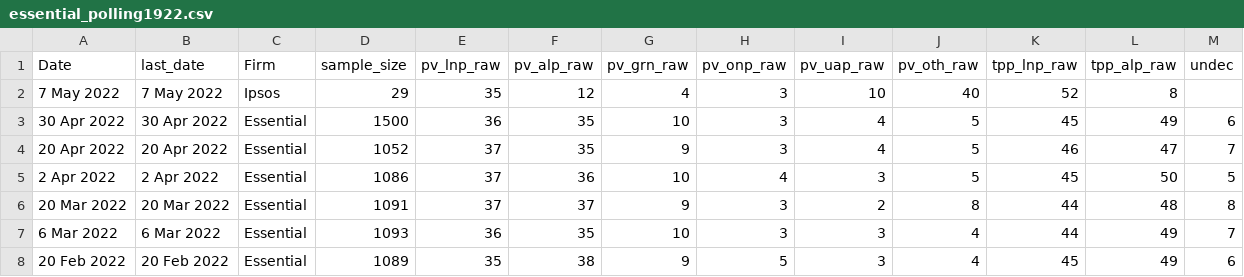
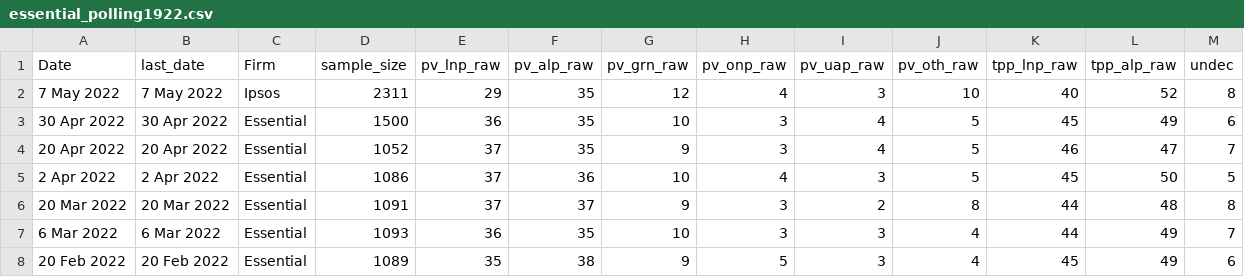
Before and after one commit to metacoretechs/wikipedia-aus-poll-charts, a CSV file: essential_polling1922.csv, drawn as a sheet; only a part is shown.

Commit message:
Ipsos fix

```diff
--- a/essential_polling1922.csv
+++ b/essential_polling1922.csv
@@ -1,3 +1,3 @@
 Date,last_date,Firm,sample_size,pv_lnp_raw,pv_alp_raw,pv_grn_raw,pv_onp_raw,pv_uap_raw,pv_oth_raw,tpp_lnp_raw,tpp_alp_raw,undec
-7 May 2022,7 May 2022,Ipsos,29,35,12,4,3,10,40,52,8
+7 May 2022,7 May 2022,Ipsos,2311,29,35,12,4,3,10,40,52,8
 30 Apr 2022,30 Apr 2022,Essential,1500,36,35,10,3,4,5,45,49,6
```
